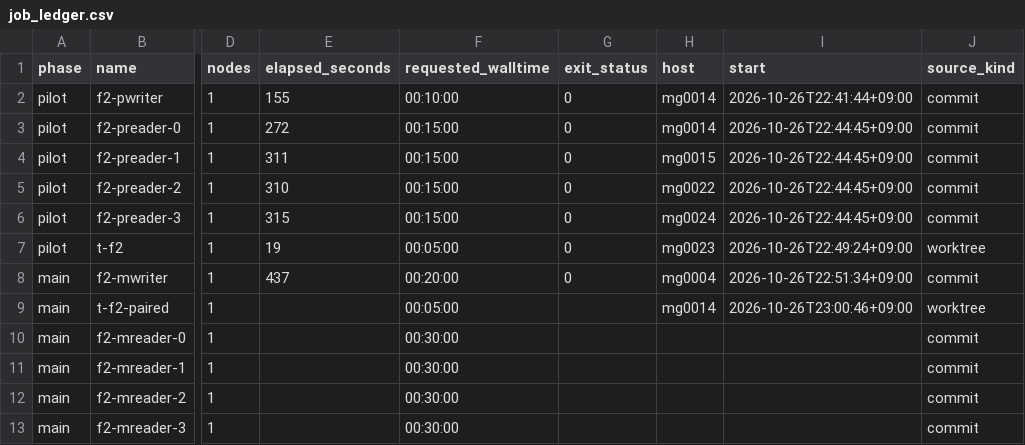
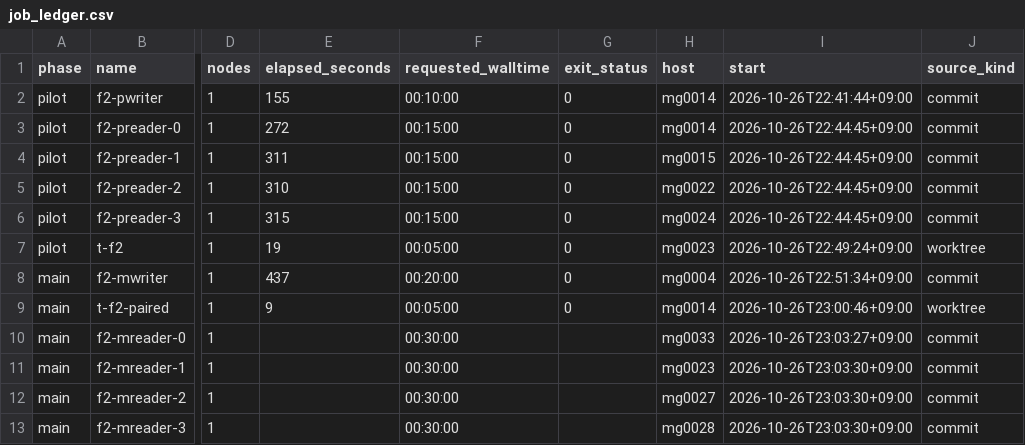
Before and after one commit to UnbearableFate/LoopLora, a CSV file: reports/p1s-f2/job_ledger.csv, drawn as a sheet; only a part is shown, gaps mark what is left out; the diff names each change by its address in the sheet, - before the commit and + after, or states it on an @@ line.

```diff
--- a/reports/p1s-f2/job_ledger.csv
+++ b/reports/p1s-f2/job_ledger.csv
-E9 (elapsed_seconds): (empty)
+E9 (elapsed_seconds): 9
-G9 (exit_status): (empty)
+G9 (exit_status): 0
-H10 (host): (empty)
+H10 (host): mg0033
-I10 (start): (empty)
+I10 (start): 2026-10-26T23:03:27+09:00
-H11 (host): (empty)
+H11 (host): mg0023
-I11:I13 (start): (empty)
+I11:I13 (start): 2026-10-26T23:03:30+09:00
-H12 (host): (empty)
+H12 (host): mg0027
-H13 (host): (empty)
+H13 (host): mg0028
```
Also changed, not shown: 2 other files.
